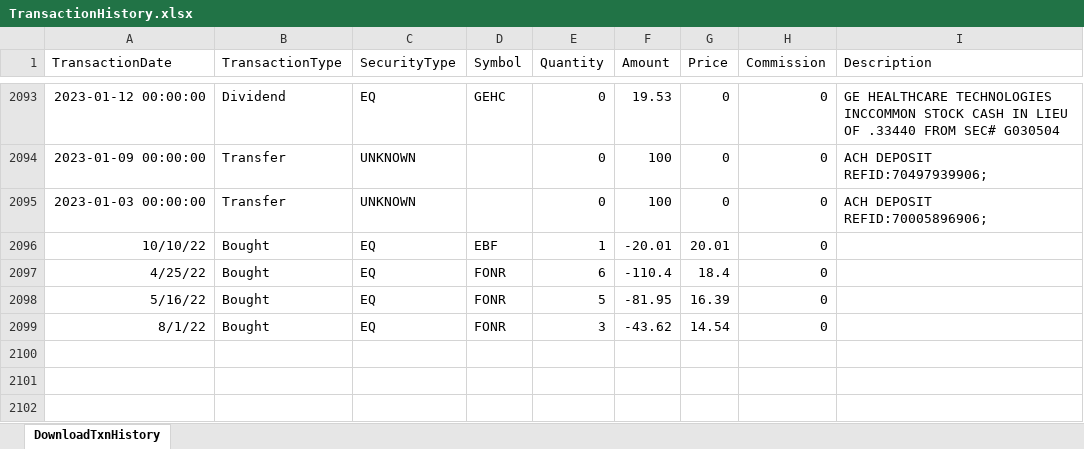
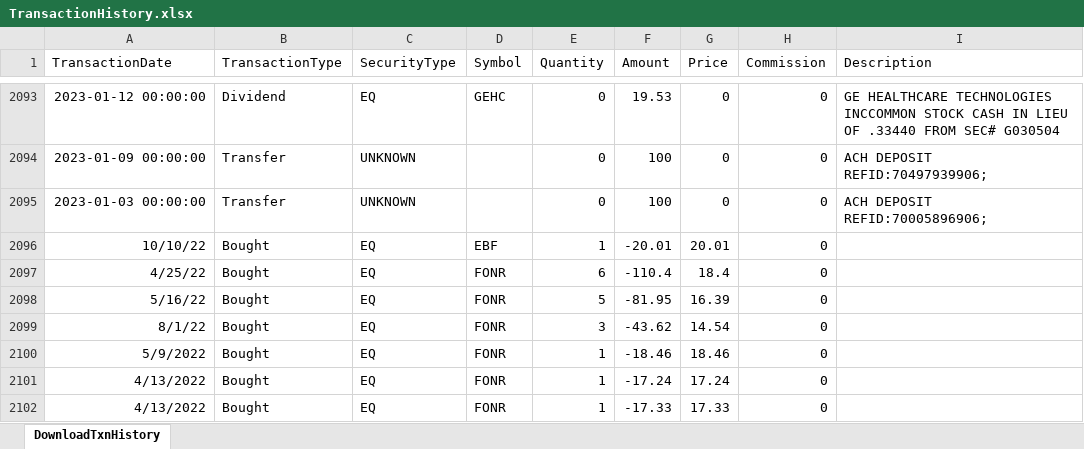
Before and after one commit to rickshilling/shadowPortfolio, an Excel workbook: TransactionHistory.xlsx, sheet DownloadTxnHistory, drawn as a sheet; only a part is shown, gaps mark what is left out; values as stored, in another font and other column widths than the file's, no borders; charts and pictures not drawn; the diff names each change by its address in the sheet, - before the commit and + after, or states it on an @@ line.

Commit message:
4 6 25

```diff
--- a/TransactionHistory.xlsx (sheet DownloadTxnHistory)
+++ b/TransactionHistory.xlsx (sheet DownloadTxnHistory)
+row 2100: 5/9/2022 | Bought | EQ | FONR | 1 | -18.46 | 18.46 | 0
+row 2101: 4/13/2022 | Bought | EQ | FONR | 1 | -17.24 | 17.24 | 0
+row 2102: 4/13/2022 | Bought | EQ | FONR | 1 | -17.33 | 17.33 | 0
```
